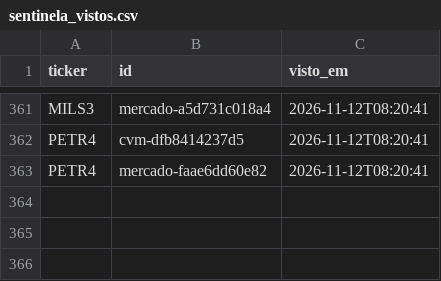
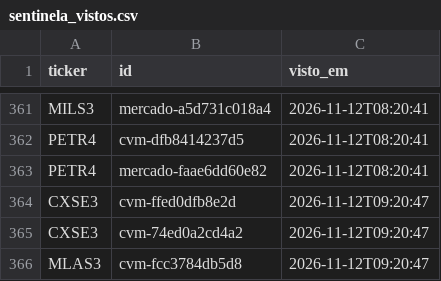
Before and after one commit to GabrielScript/Portfolio-Optimization, a CSV file: simulador/sentinela_vistos.csv, drawn as a sheet; only a part is shown, gaps mark what is left out.

```diff
--- a/simulador/sentinela_vistos.csv
+++ b/simulador/sentinela_vistos.csv
@@ -363 +363,4 @@ PETR4,cvm-dfb8414237d5,2026-11-12T08:20:41
 PETR4,mercado-faae6dd60e82,2026-11-12T08:20:41
+CXSE3,cvm-ffed0dfb8e2d,2026-11-12T09:20:47
+CXSE3,cvm-74ed0a2cd4a2,2026-11-12T09:20:47
+MLAS3,cvm-fcc3784db5d8,2026-11-12T09:20:47
```
Also changed, not shown: simulador/sentinela_log.csv, simulador/sentinela_pontuacao.csv.
